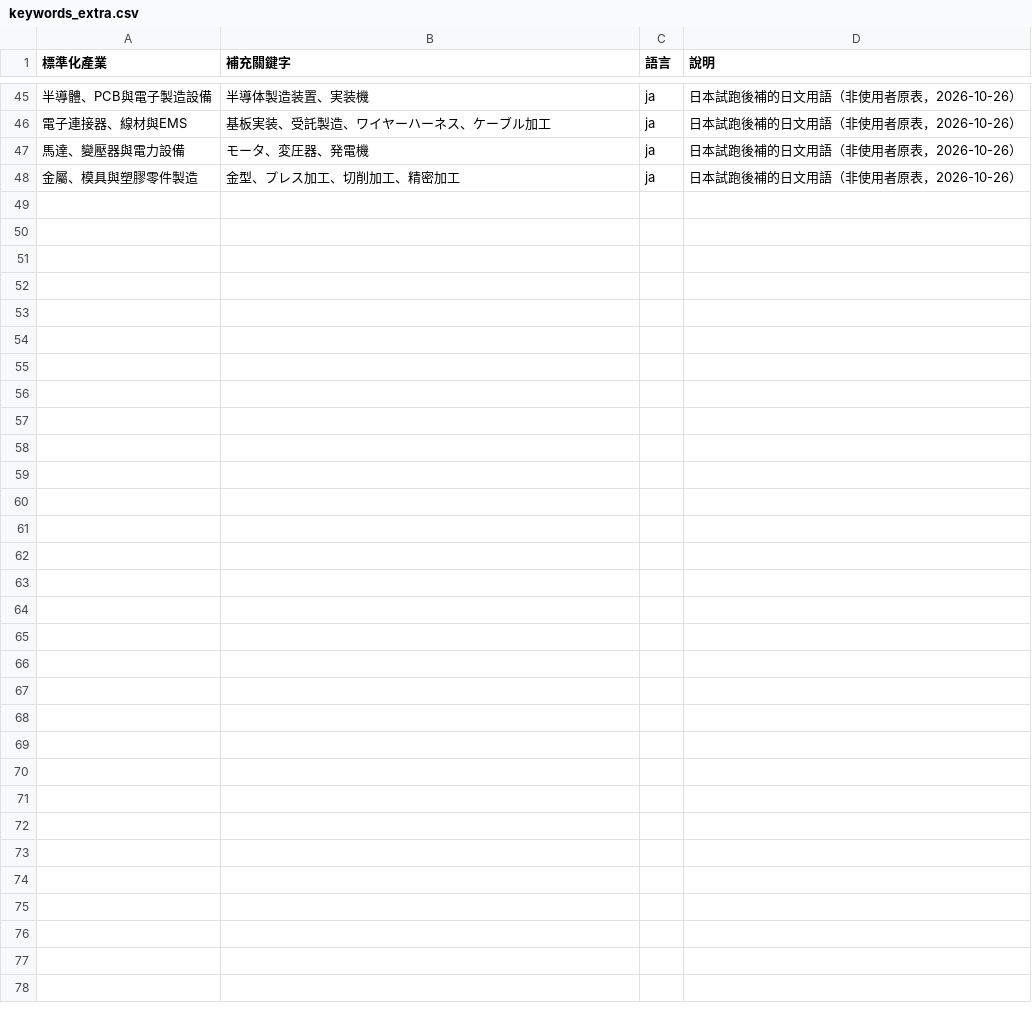
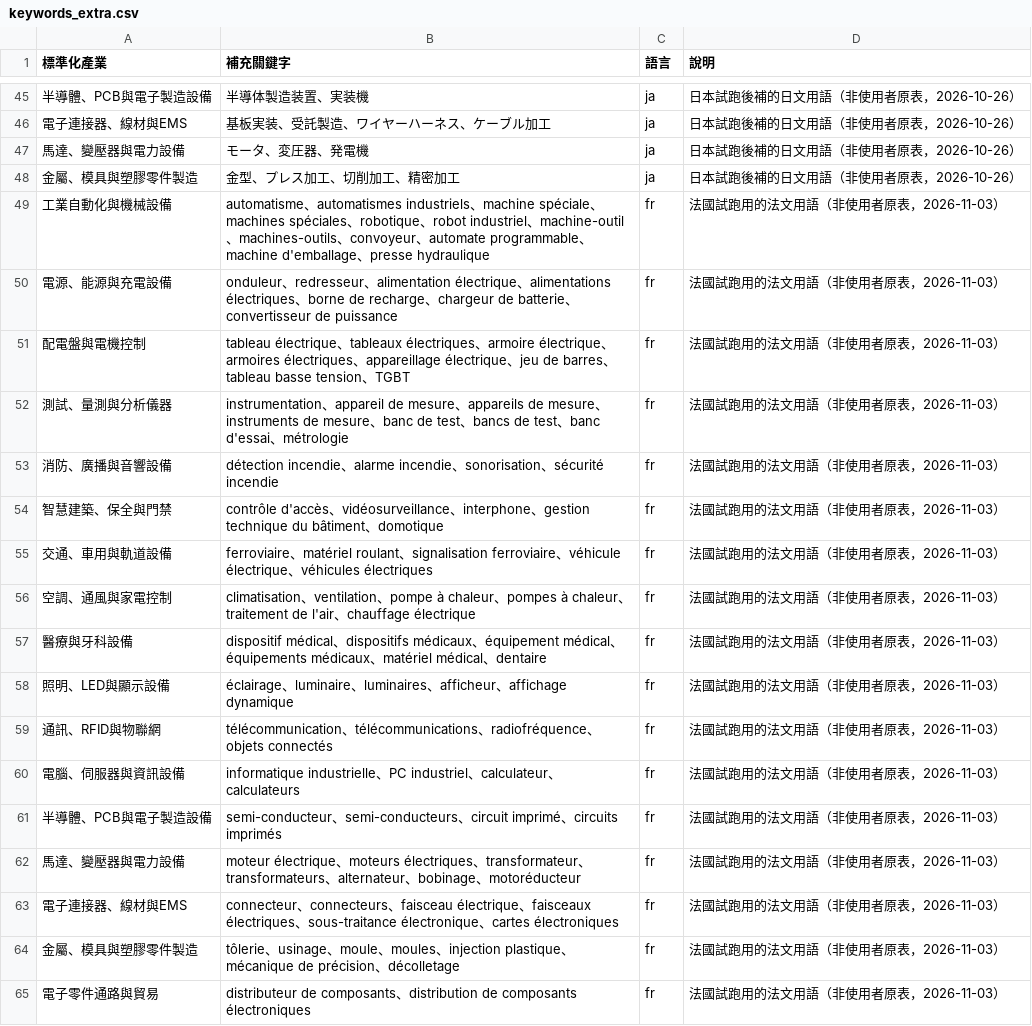
Before and after one commit to MarcusTseng0101/houda-leads, a CSV file: inputs/keywords_extra.csv, drawn as a sheet; only a part is shown, gaps mark what is left out.

```diff
--- a/inputs/keywords_extra.csv
+++ b/inputs/keywords_extra.csv
@@ -48 +48,18 @@
 金屬、模具與塑膠零件製造,金型、プレス加工、切削加工、精密加工,ja,日本試跑後補的日文用語（非使用者原表，2026-10-26）
+工業自動化與機械設備,automatisme、automatismes industriels、machine spéciale、machines spéciales、robotique、robot industriel、machine-outil、machines-outils、convoyeur、automate programmable、machine d'emballage、presse hydraulique,fr,法國試跑用的法文用語（非使用者原表，2026-11-03）
+電源、能源與充電設備,onduleur、redresseur、alimentation électrique、alimentations électriques、borne de recharge、chargeur de batterie、convertisseur de puissance,fr,法國試跑用的法文用語（非使用者原表，2026-11-03）
+配電盤與電機控制,tableau électrique、tableaux électriques、armoire électrique、armoires électriques、appareillage électrique、jeu de barres、tableau basse tension、TGBT,fr,法國試跑用的法文用語（非使用者原表，2026-11-03）
+測試、量測與分析儀器,instrumentation、appareil de mesure、appareils de mesure、instruments de mesure、banc de test、bancs de test、banc d'essai、métrologie,fr,法國試跑用的法文用語（非使用者原表，2026-11-03）
+消防、廣播與音響設備,détection incendie、alarme incendie、sonorisation、sécurité incendie,fr,法國試跑用的法文用語（非使用者原表，2026-11-03）
+智慧建築、保全與門禁,contrôle d'accès、vidéosurveillance、interphone、gestion technique du bâtiment、domotique,fr,法國試跑用的法文用語（非使用者原表，2026-11-03）
+交通、車用與軌道設備,ferroviaire、matériel roulant、signalisation ferroviaire、véhicule électrique、véhicules électriques,fr,法國試跑用的法文用語（非使用者原表，2026-11-03）
+空調、通風與家電控制,climatisation、ventilation、pompe à chaleur、pompes à chaleur、traitement de l'air、chauffage électrique,fr,法國試跑用的法文用語（非使用者原表，2026-11-03）
+醫療與牙科設備,dispositif médical、dispositifs médicaux、équipement médical、équipements médicaux、matériel médical、dentaire,fr,法國試跑用的法文用語（非使用者原表，2026-11-03）
+照明、LED與顯示設備,éclairage、luminaire、luminaires、afficheur、affichage dynamique,fr,法國試跑用的法文用語（非使用者原表，2026-11-03）
+通訊、RFID與物聯網,télécommunication、télécommunications、radiofréquence、objets connectés,fr,法國試跑用的法文用語（非使用者原表，2026-11-03）
+電腦、伺服器與資訊設備,informatique industrielle、PC industriel、calculateur、calculateurs,fr,法國試跑用的法文用語（非使用者原表，2026-11-03）
+半導體、PCB與電子製造設備,semi-conducteur、semi-conducteurs、circuit imprimé、circuits imprimés,fr,法國試跑用的法文用語（非使用者原表，2026-11-03）
+馬達、變壓器與電力設備,moteur électrique、moteurs électriques、transformateur、transformateurs、alternateur、bobinage、motoréducteur,fr,法國試跑用的法文用語（非使用者原表，2026-11-03）
+電子連接器、線材與EMS,connecteur、connecteurs、faisceau électrique、faisceaux électriques、sous-traitance électronique、cartes électroniques,fr,法國試跑用的法文用語（非使用者原表，2026-11-03）
+金屬、模具與塑膠零件製造,tôlerie、usinage、moule、moules、injection plastique、mécanique de précision、décolletage,fr,法國試跑用的法文用語（非使用者原表，2026-11-03）
+電子零件通路與貿易,distributeur de composants、distribution de composants électroniques,fr,法國試跑用的法文用語（非使用者原表，2026-11-03）
```
Also changed, not shown: inputs/registry_hints.csv, 9 other files.
